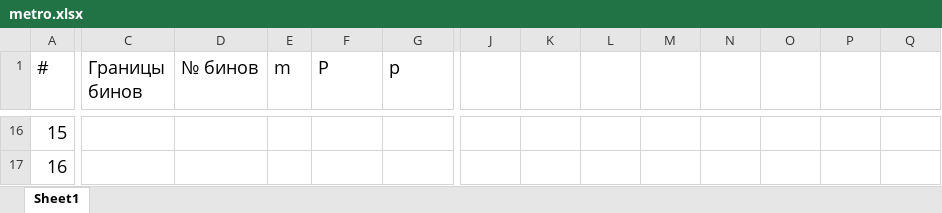
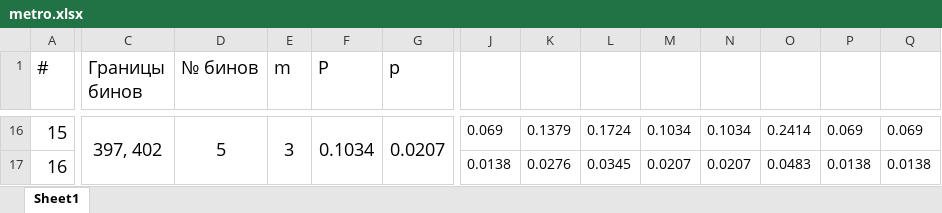
Before and after one commit to CapConfound/metro-prob, an Excel workbook: metro.xlsx, sheet Sheet1, drawn as a sheet; only a part is shown, gaps mark what is left out; values as stored, in another font and other column widths than the file's, no borders; charts and pictures not drawn; the diff covers the shown part only; the diff names each change by its address in the sheet, - before the commit and + after, or states it on an @@ line.

```diff
--- a/metro.xlsx (sheet Sheet1)
+++ b/metro.xlsx (sheet Sheet1)
-C16 (Границы бинов): (empty)
+C16 (Границы бинов): 397, 402
+C16:C18 merged
-D16 (№ бинов): (empty)
+D16 (№ бинов): 5
+D16:D18 merged
-E16 (m): (empty)
+E16 (m): 3
+E16:E18 merged
-F16 (P): (empty)
+F16 (P): 0.1034
+F16:F18 merged
-G16 (p): (empty)
+G16 (p): 0.0207
+G16:G18 merged
-J16: (empty)
+J16: 0.069
-K16: (empty)
+K16: 0.1379
-L16: (empty)
+L16: 0.1724
-M16: (empty)
+M16: 0.1034
-N16: (empty)
+N16: 0.1034
-O16: (empty)
+O16: 0.2414
-P16: (empty)
+P16: 0.069
-Q16: (empty)
+Q16: 0.069
-J17: (empty)
+J17: 0.0138
-K17: (empty)
+K17: 0.0276
-L17: (empty)
+L17: 0.0345
-M17: (empty)
+M17: 0.0207
-N17: (empty)
+N17: 0.0207
-O17: (empty)
+O17: 0.0483
-P17: (empty)
+P17: 0.0138
-Q17: (empty)
+Q17: 0.0138
```
Also changed, not shown: 92 edited cells and merged cells elsewhere in this sheet, charts or pictures, 2 other files.
